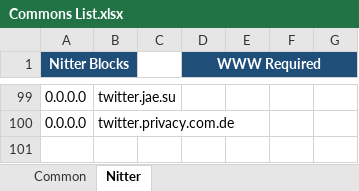
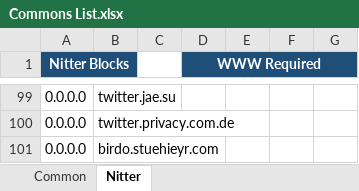
Before and after one commit to sohamlive/Personal-Hosts, an Excel workbook: Sources/Commons List.xlsx, sheet Nitter, drawn as a sheet; only a part is shown, gaps mark what is left out; values as stored, in another font and other column widths than the file's, no borders; the diff names each change by its address in the sheet, - before the commit and + after, or states it on an @@ line.

```diff
--- a/Sources/Commons List.xlsx (sheet Nitter)
+++ b/Sources/Commons List.xlsx (sheet Nitter)
+row 101: 0.0.0.0 | birdo.stuehieyr.com
```
Also changed, not shown: sheet Common, 13 other files.
